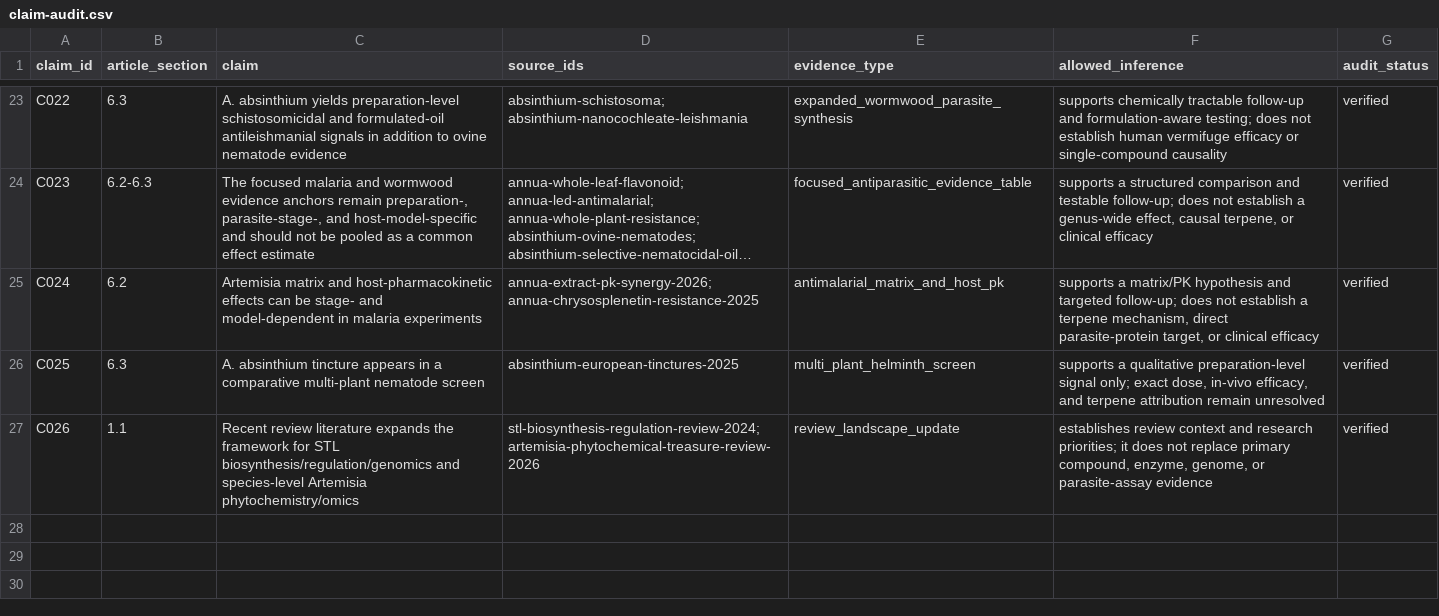
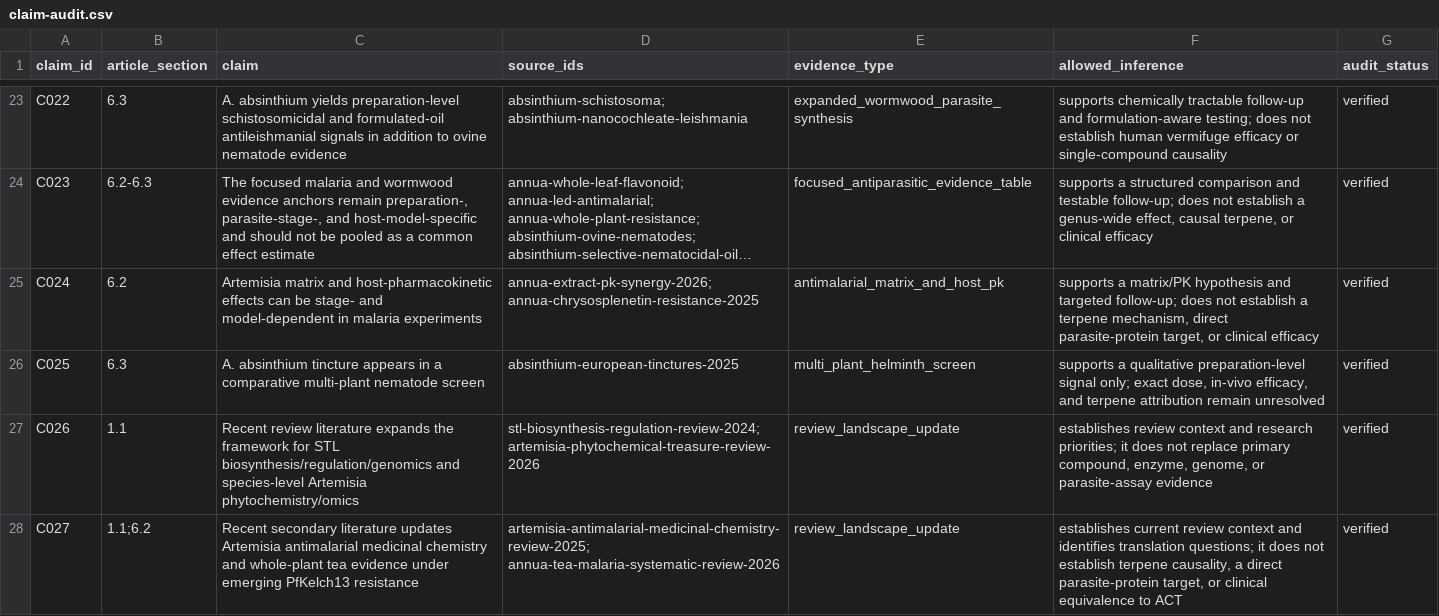
Before and after one commit to dcmcshan/artemisia, a CSV file: manuscript/claim-audit.csv, drawn as a sheet; only a part is shown, gaps mark what is left out; long unchanged cells end in …; the diff names each change by its address in the sheet, - before the commit and + after, or states it on an @@ line.

```diff
--- a/manuscript/claim-audit.csv
+++ b/manuscript/claim-audit.csv
+row 28: C027 | 1.1;6.2 | Recent secondary literature updates Artemisia antimalarial medicinal chemistry and whole-plant tea evidence under emerging PfKelch13 resistance | artemisia-antimalarial-medicinal-chemistry-review-2025; annua-tea-malaria-systematic-review-2026 | review_landscape_update | establishes current review context and identifies translation questions; it does not establish terpene causality, a direct parasite-protein target, or clinical equivalence to ACT | verified
```
Also changed, not shown: manuscript/evidence-matrix.csv, 8 other files.
